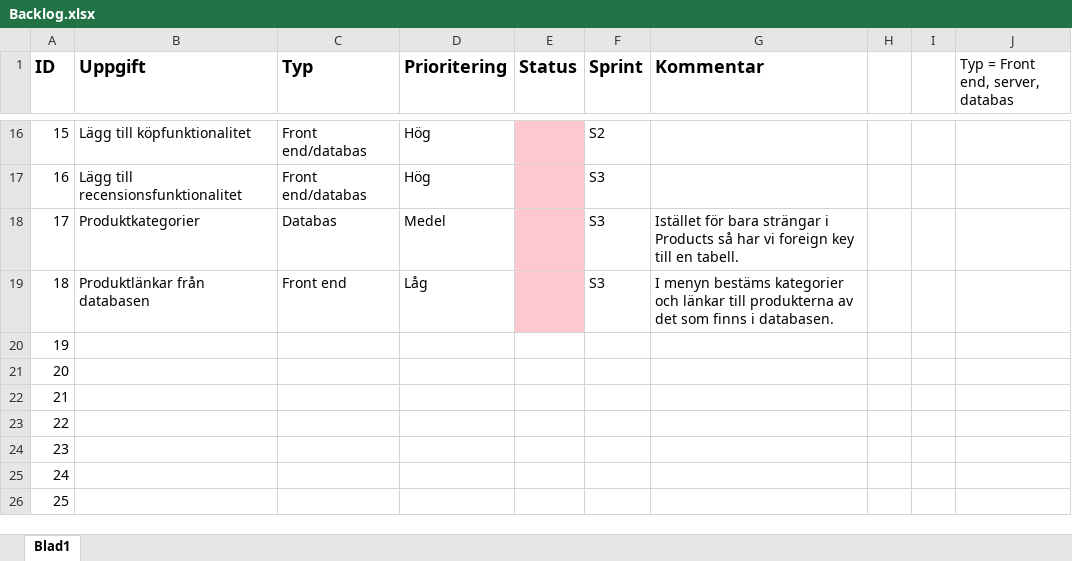
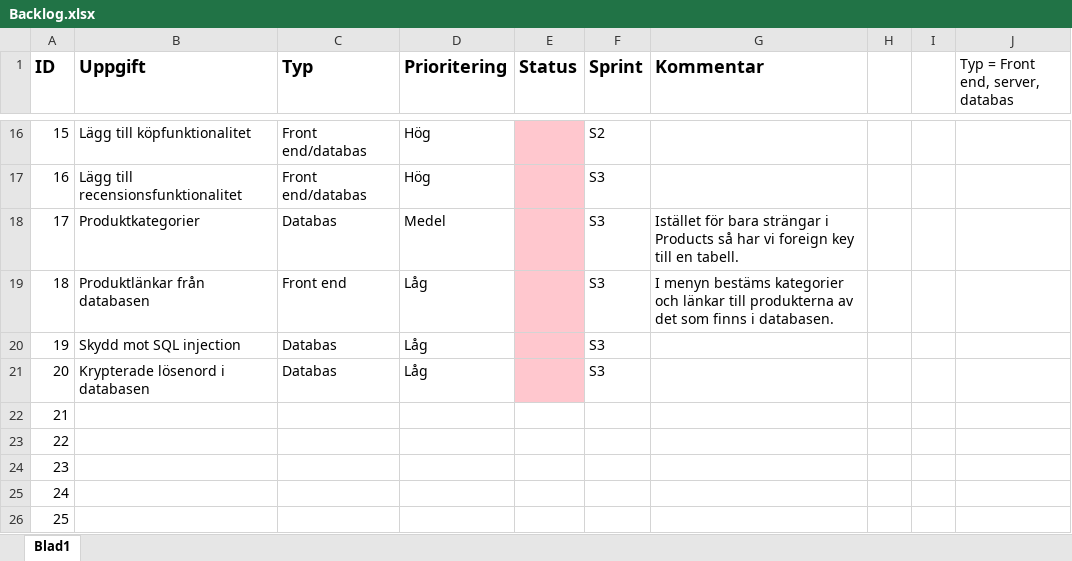
Before and after one commit to OskarHavo/D0018E-Hemsida, an Excel workbook: Administrativa Filer/Backlog.xlsx, sheet Blad1, drawn as a sheet; only a part is shown, gaps mark what is left out; values as stored, in another font and other column widths than the file's, no borders; the diff names each change by its address in the sheet, - before the commit and + after, or states it on an @@ line.

Commit message:
Lagt till säkerhetsaspekten

```diff
--- a/Administrativa Filer/Backlog.xlsx (sheet Blad1)
+++ b/Administrativa Filer/Backlog.xlsx (sheet Blad1)
-B20 (Uppgift): (empty)
+B20 (Uppgift): Skydd mot SQL injection
-C20:C21 (Typ): (empty)
+C20:C21 (Typ): Databas
-D20:D21 (Prioritering): (empty)
+D20:D21 (Prioritering): Låg
-E20:E21 fill: none
+E20:E21 fill: #FFC7CE
-F20:F21 (Sprint): (empty)
+F20:F21 (Sprint): S3
-B21 (Uppgift): (empty)
+B21 (Uppgift): Krypterade lösenord i databasen
```
